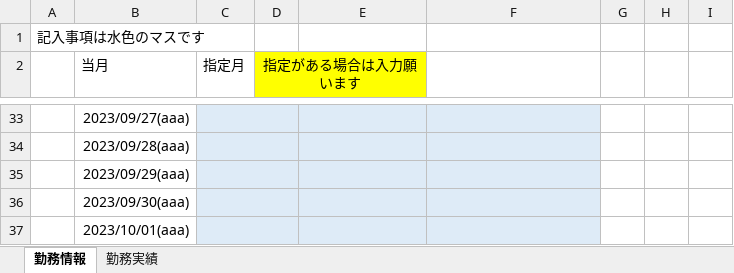
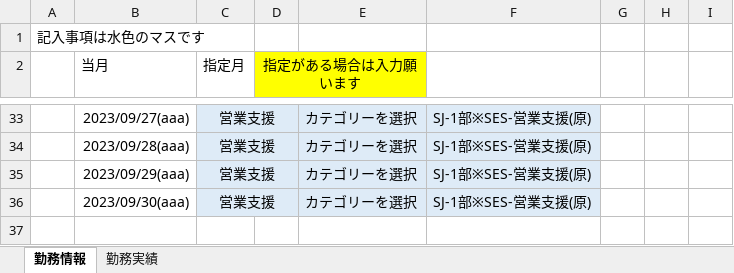
Before and after one commit to ou-tenda/TKAutomation, an Excel workbook: 事前設定/勤務情報&実績.xlsx, sheet 勤務情報, drawn as a sheet; only a part is shown, gaps mark what is left out; values as stored, in another font and other column widths than the file's, no borders; conditional formats not drawn; the diff covers the shown part only; the diff names each change by its address in the sheet, - before the commit and + after, or states it on an @@ line.

```diff
--- a/事前設定/勤務情報&実績.xlsx (sheet 勤務情報)
+++ b/事前設定/勤務情報&実績.xlsx (sheet 勤務情報)
-C33:C36 (指定月): (empty)
+C33:C36 (指定月): 営業支援
-E33:E36: (empty)
+E33:E36: カテゴリーを選択
-F33:F36: (empty)
+F33:F36: SJ-1部※SES-営業支援(原)
-row 37:  | 2023/10/01(aaa)
```
Also changed, not shown: 77 edited cells elsewhere in this sheet, sheet 勤務実績, 事前設定/勤務情報&実績_test_ochiai.xlsx, 1 other file.
